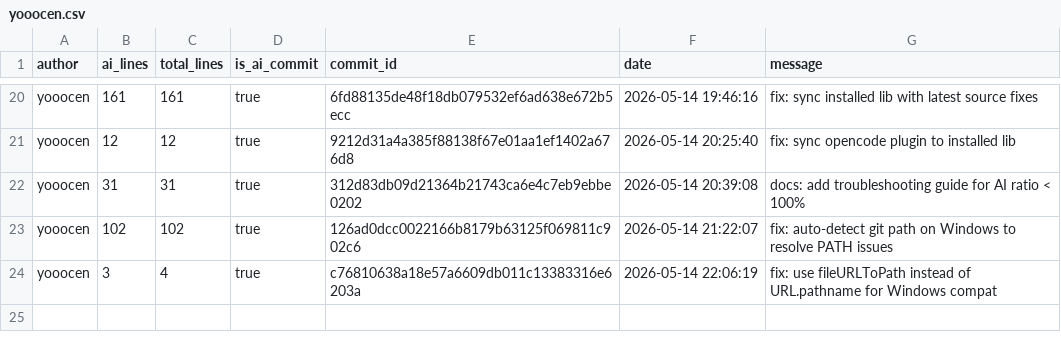
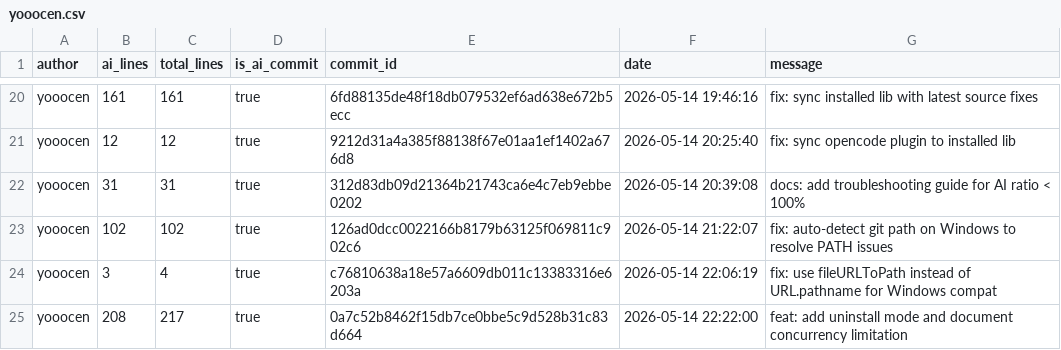
Before and after one commit to JohnJAS/git-code-tracker, a CSV file: .ai-tracking/yooocen.csv, drawn as a sheet; only a part is shown, gaps mark what is left out.

```diff
--- a/.ai-tracking/yooocen.csv
+++ b/.ai-tracking/yooocen.csv
@@ -24 +24,2 @@ yooocen,102,102,true,126ad0dcc0022166b8179b63125f069811c902c6,2026-05-14 21:22:0
 yooocen,3,4,true,c76810638a18e57a6609db011c13383316e6203a,2026-05-14 22:06:19,fix: use fileURLToPath instead of URL.pathname for Windows compat
+yooocen,208,217,true,0a7c52b8462f15db7ce0bbe5c9d528b31c83d664,2026-05-14 22:22:00,feat: add uninstall mode and document concurrency limitation
```
